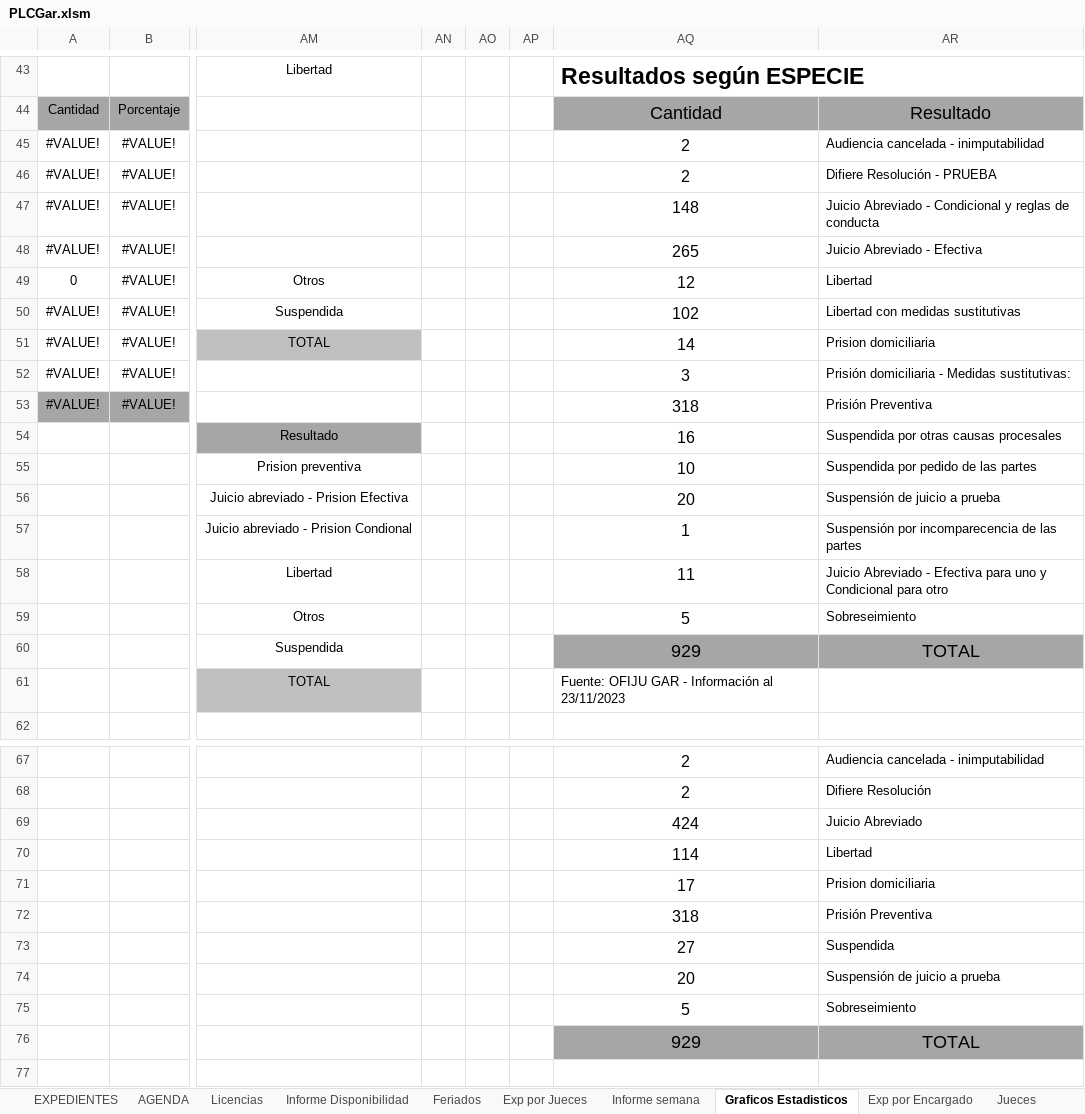
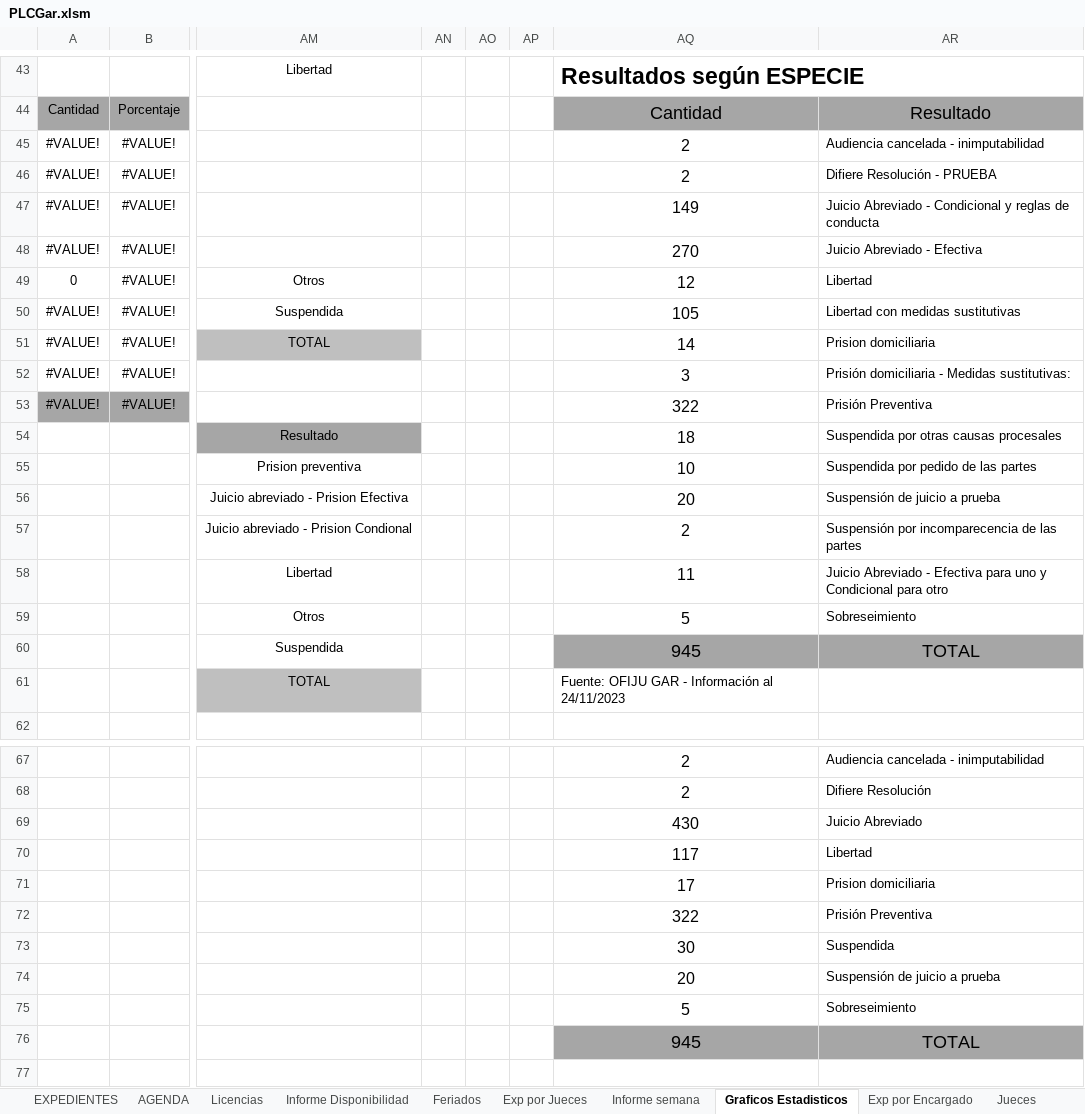
Before and after one commit to Ahira2110/planilla_excel, an Excel workbook: PLCGar.xlsm, sheet Graficos Estadisticos, drawn as a sheet; only a part is shown, gaps mark what is left out; values as stored, in another font and other column widths than the file's, no borders; charts and pictures not drawn; the diff covers the shown part only; the diff names each change by its address in the sheet, - before the commit and + after, or states it on an @@ line.

```diff
--- a/PLCGar.xlsm (sheet Graficos Estadisticos)
+++ b/PLCGar.xlsm (sheet Graficos Estadisticos)
-AQ47: 148
+AQ47: 149
-AQ48: 265
+AQ48: 270
-AQ50: 102
+AQ50: 105
-AQ53: 318
+AQ53: 322
-AQ54: 16
+AQ54: 18
-AQ57: 1
+AQ57: 2
-AQ60: 929
+AQ60: 945
-AQ61: Fuente: OFIJU GAR - Información al 23/11/2023
+AQ61: Fuente: OFIJU GAR - Información al 24/11/2023
-AQ69: 424
+AQ69: 430
-AQ70: 114
+AQ70: 117
-AQ72: 318
+AQ72: 322
-AQ73: 27
+AQ73: 30
-AQ76: 929
+AQ76: 945
```
Also changed, not shown: 13 edited cells elsewhere in this sheet, sheet EXPEDIENTES, sheet Informe Disponibilidad, sheet Exp por Jueces, sheet Exp por Encargado, sheet Informe semana, sheet Exp por Encargado - Alvaro, 2 more sheets, formulas that keep their value, hidden cells, charts or pictures, PLCAcuGral.xlsm, PLCJui.xlsm.
